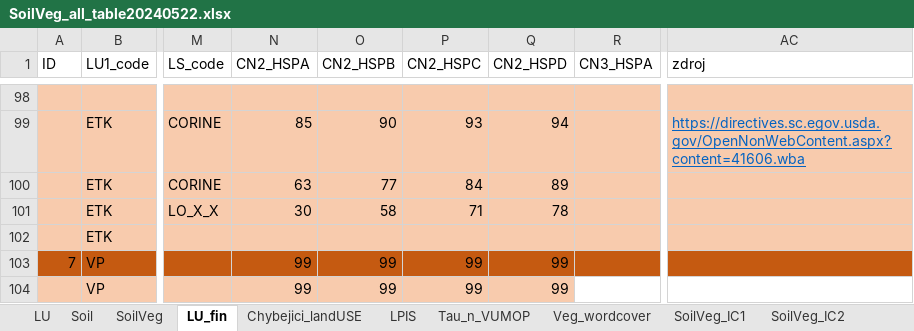
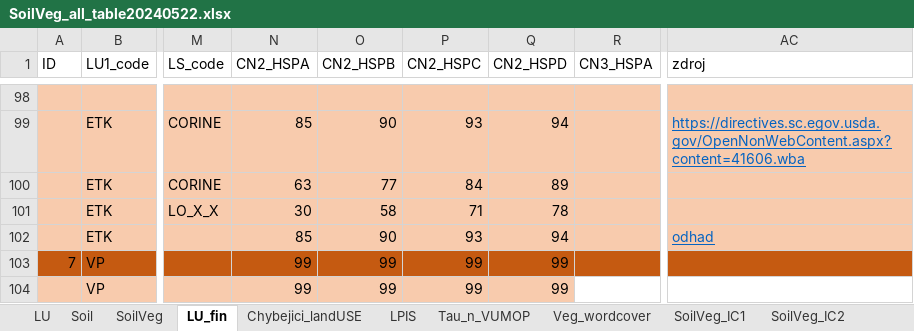
Before and after one commit to ctu-geoforall-lab/qgis-czech-lu-cn-analyzer-plugin, an Excel workbook: SoilVeg_all_table20240522.xlsx, sheet LU_fin, drawn as a sheet; only a part is shown, gaps mark what is left out; values as stored, in another font and other column widths than the file's, no borders; the diff names each change by its address in the sheet, - before the commit and + after, or states it on an @@ line.

Commit message:
Update SoilVeg_all_table20240522.xlsx
update raseliniste 66600

```diff
--- a/SoilVeg_all_table20240522.xlsx (sheet LU_fin)
+++ b/SoilVeg_all_table20240522.xlsx (sheet LU_fin)
-N102 (CN2_HSPA): (empty)
+N102 (CN2_HSPA): 85
-O102 (CN2_HSPB): (empty)
+O102 (CN2_HSPB): 90
-P102 (CN2_HSPC): (empty)
+P102 (CN2_HSPC): 93
-Q102 (CN2_HSPD): (empty)
+Q102 (CN2_HSPD): 94
-AC102 (zdroj): (empty)
+AC102 (zdroj): odhad
```
